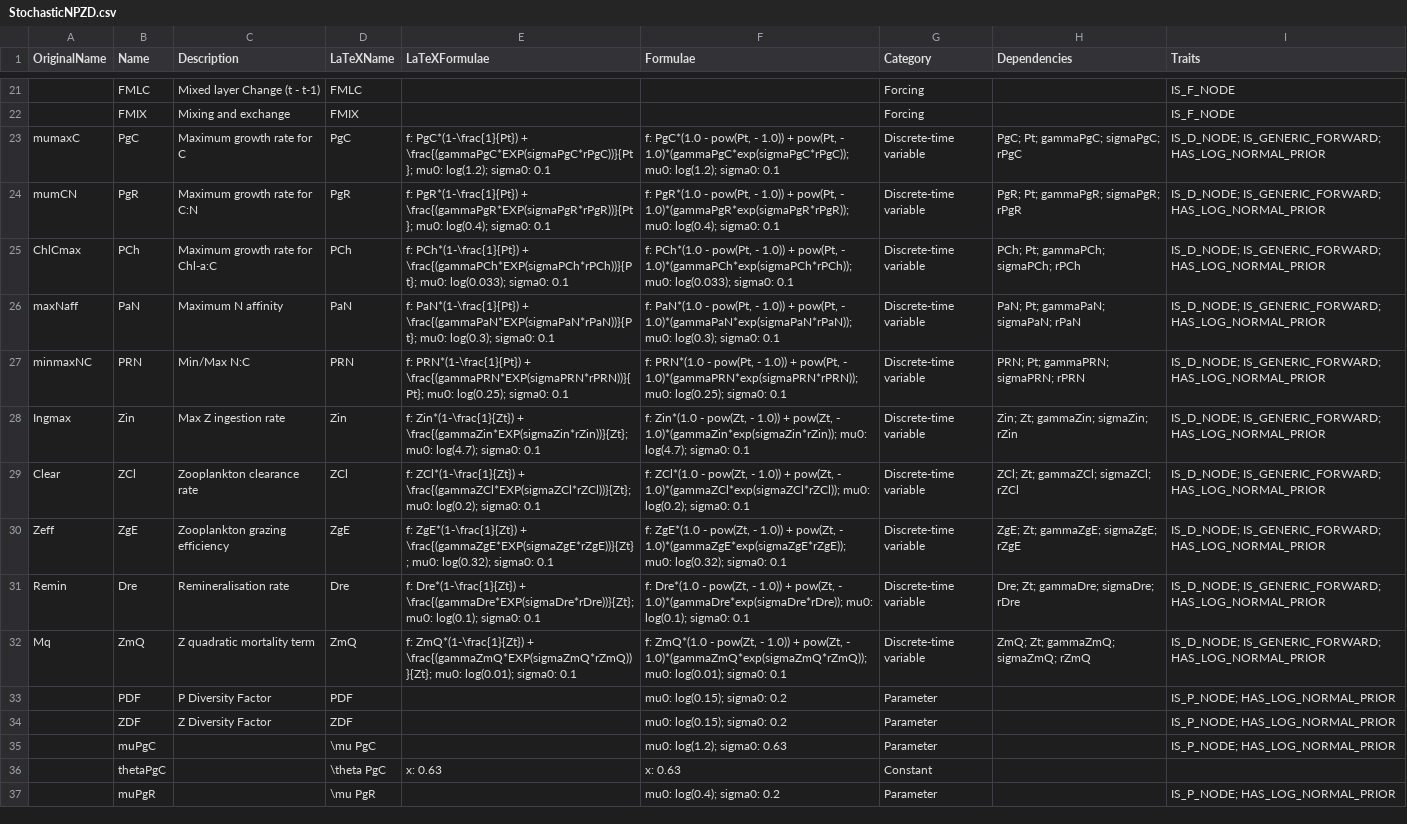
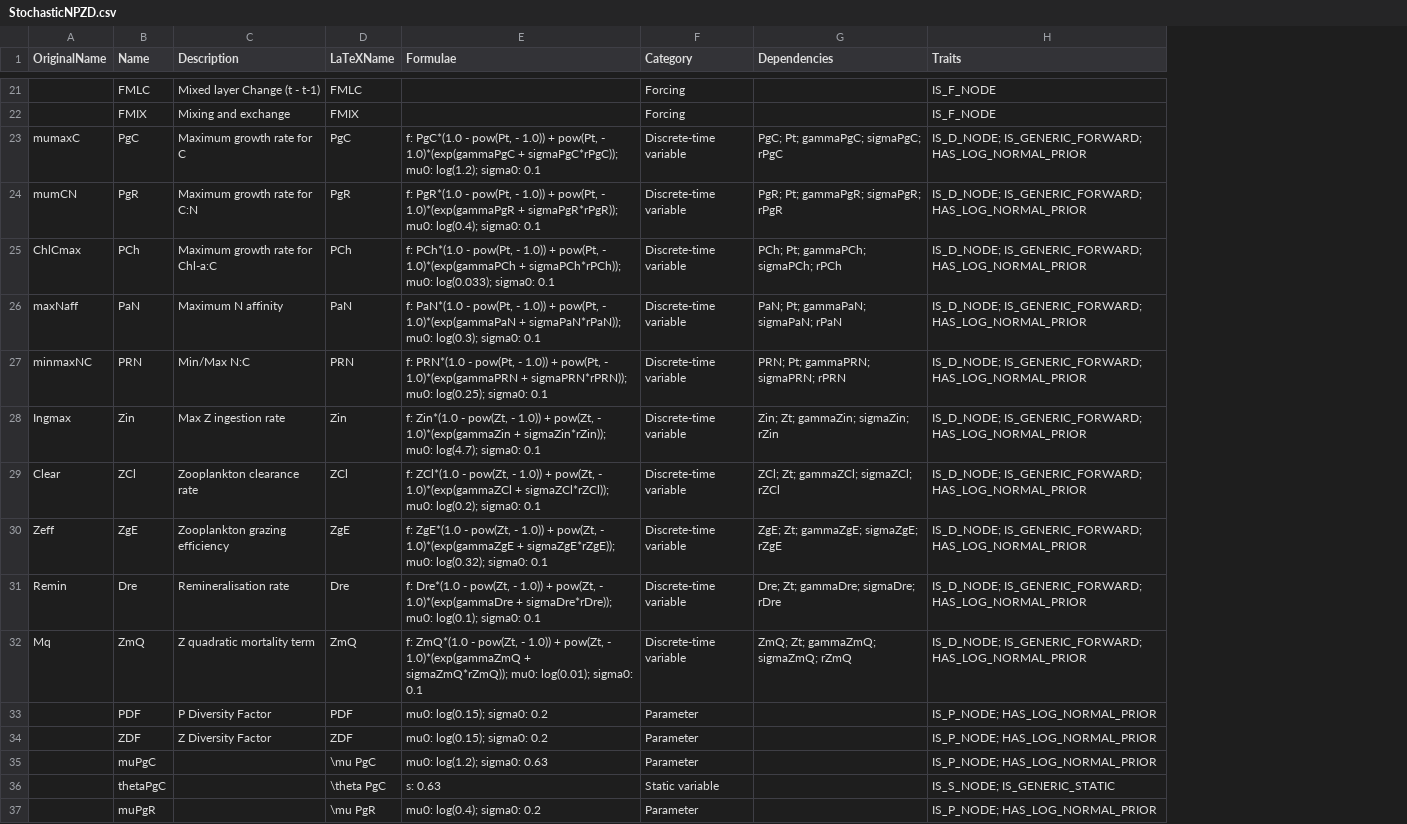
Before and after one commit to lawmurray/NPZD, a CSV file: spec/StochasticNPZD.csv, drawn as a sheet; only a part is shown, gaps mark what is left out; removed rows and columns are numbered as before the commit, all else as after; the diff covers the shown part only; the diff names each change by its address in the sheet, - before the commit and + after, or states it on an @@ line.

```diff
--- a/spec/StochasticNPZD.csv
+++ b/spec/StochasticNPZD.csv
-column E (LaTeXFormulae), rows 23-36: f: PgC*(1-\frac{1}{Pt}) + \frac{(gammaPgC*EXP(sigmaPgC*rPgC))}{Pt}; mu0: log(1.2); sigma0: 0.1 | f: PgR*(1-\frac{1}{Pt}) + \frac{(gammaPgR*EXP(sigmaPgR*rPgR))}{Pt}; mu0: log(0.4); sigma0: 0.1 | f: PCh*(1-\frac{1}{Pt}) + \frac{(gammaPCh*EXP(sigmaPCh*rPCh))}{Pt}; mu0: log(0.033); sigma0: 0.1 | f: PaN*(1-\frac{1}{Pt}) + \frac{(gammaPaN*EXP(sigmaPaN*rPaN))}{Pt}; mu0: log(0.3); sigma0: 0.1 | f: PRN*(1-\frac{1}{Pt}) + \frac{(gammaPRN*EXP(sigmaPRN*rPRN))}{Pt}; mu0: log(0.25); sigma0: 0.1 | f: Zin*(1-\frac{1}{Zt}) + \frac{(gammaZin*EXP(sigmaZin*rZin))}{Zt}; mu0: log(4.7); sigma0: 0.1 | f: ZCl*(1-\frac{1}{Zt}) + \frac{(gammaZCl*EXP(sigmaZCl*rZCl))}{Zt}; mu0: log(0.2); sigma0: 0.1 | f: ZgE*(1-\frac{1}{Zt}) + \frac{(gammaZgE*EXP(sigmaZgE*rZgE))}{Zt}; mu0: log(0.32); sigma0: 0.1 | f: Dre*(1-\frac{1}{Zt}) + \frac{(gammaDre*EXP(sigmaDre*rDre))}{Zt}; mu0: log(0.1); sigma0: 0.1 | f: ZmQ*(1-\frac{1}{Zt}) + \frac{(gammaZmQ*EXP(sigmaZmQ*rZmQ))}{Zt}; mu0: log(0.01); sigma0: 0.1 |  |  |  | x: 0.63
-E23 (Formulae): …pow(Pt, - 1.0)*(gammaPgC*exp(sigmaPgC*rPgC)); mu0: log(1.2);…
+E23 (Formulae): …pow(Pt, - 1.0)*(exp(gammaPgC + sigmaPgC*rPgC)); mu0: log(1.2);…
-E24 (Formulae): …pow(Pt, - 1.0)*(gammaPgR*exp(sigmaPgR*rPgR)); mu0: log(0.4);…
+E24 (Formulae): …pow(Pt, - 1.0)*(exp(gammaPgR + sigmaPgR*rPgR)); mu0: log(0.4);…
-E25 (Formulae): …pow(Pt, - 1.0)*(gammaPCh*exp(sigmaPCh*rPCh)); mu0: log(0.033);…
+E25 (Formulae): …pow(Pt, - 1.0)*(exp(gammaPCh + sigmaPCh*rPCh)); mu0: log(0.033);…
-E26 (Formulae): …pow(Pt, - 1.0)*(gammaPaN*exp(sigmaPaN*rPaN)); mu0: log(0.3);…
+E26 (Formulae): …pow(Pt, - 1.0)*(exp(gammaPaN + sigmaPaN*rPaN)); mu0: log(0.3);…
-E27 (Formulae): …pow(Pt, - 1.0)*(gammaPRN*exp(sigmaPRN*rPRN)); mu0: log(0.25);…
+E27 (Formulae): …pow(Pt, - 1.0)*(exp(gammaPRN + sigmaPRN*rPRN)); mu0: log(0.25);…
-E28 (Formulae): …pow(Zt, - 1.0)*(gammaZin*exp(sigmaZin*rZin)); mu0: log(4.7);…
+E28 (Formulae): …pow(Zt, - 1.0)*(exp(gammaZin + sigmaZin*rZin)); mu0: log(4.7);…
-E29 (Formulae): …pow(Zt, - 1.0)*(gammaZCl*exp(sigmaZCl*rZCl)); mu0: log(0.2);…
+E29 (Formulae): …pow(Zt, - 1.0)*(exp(gammaZCl + sigmaZCl*rZCl)); mu0: log(0.2);…
-E30 (Formulae): …pow(Zt, - 1.0)*(gammaZgE*exp(sigmaZgE*rZgE)); mu0: log(0.32);…
+E30 (Formulae): …pow(Zt, - 1.0)*(exp(gammaZgE + sigmaZgE*rZgE)); mu0: log(0.32);…
-E31 (Formulae): …pow(Zt, - 1.0)*(gammaDre*exp(sigmaDre*rDre)); mu0: log(0.1);…
+E31 (Formulae): …pow(Zt, - 1.0)*(exp(gammaDre + sigmaDre*rDre)); mu0: log(0.1);…
-E32 (Formulae): …pow(Zt, - 1.0)*(gammaZmQ*exp(sigmaZmQ*rZmQ)); mu0: log(0.01);…
+E32 (Formulae): …pow(Zt, - 1.0)*(exp(gammaZmQ + sigmaZmQ*rZmQ)); mu0: log(0.01);…
-E36 (Formulae): x: 0.63
+E36 (Formulae): s: 0.63
-F36 (Category): Constant
+F36 (Category): Static variable
-H36 (Traits): (empty)
+H36 (Traits): IS_S_NODE; IS_GENERIC_STATIC
```
Also changed, not shown: 43 edited cells elsewhere in this file, 5 other files.
